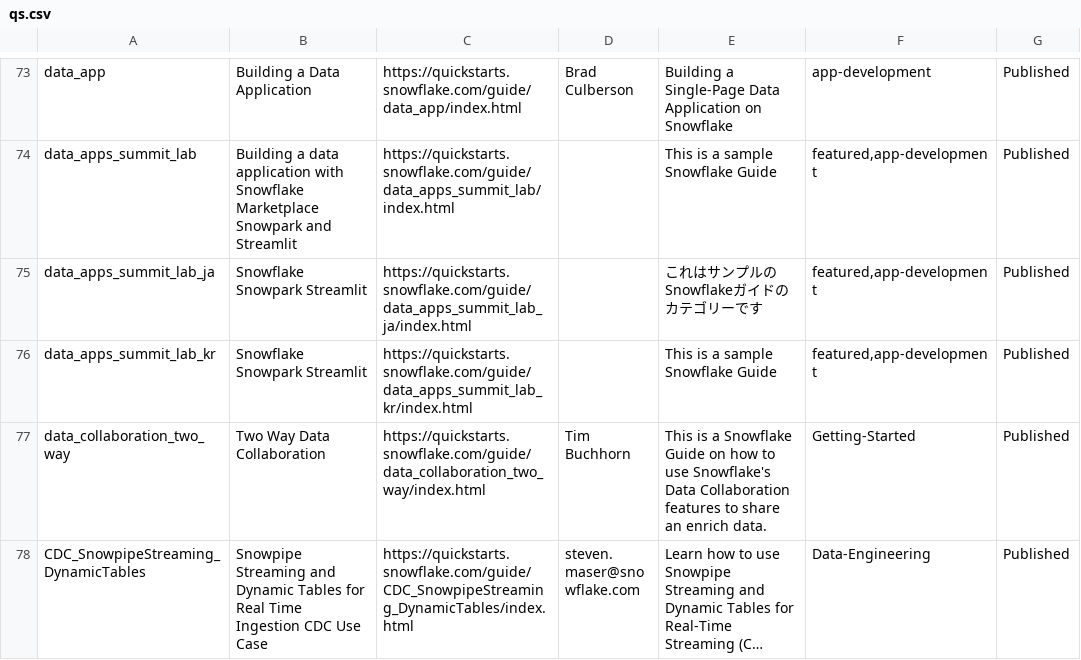
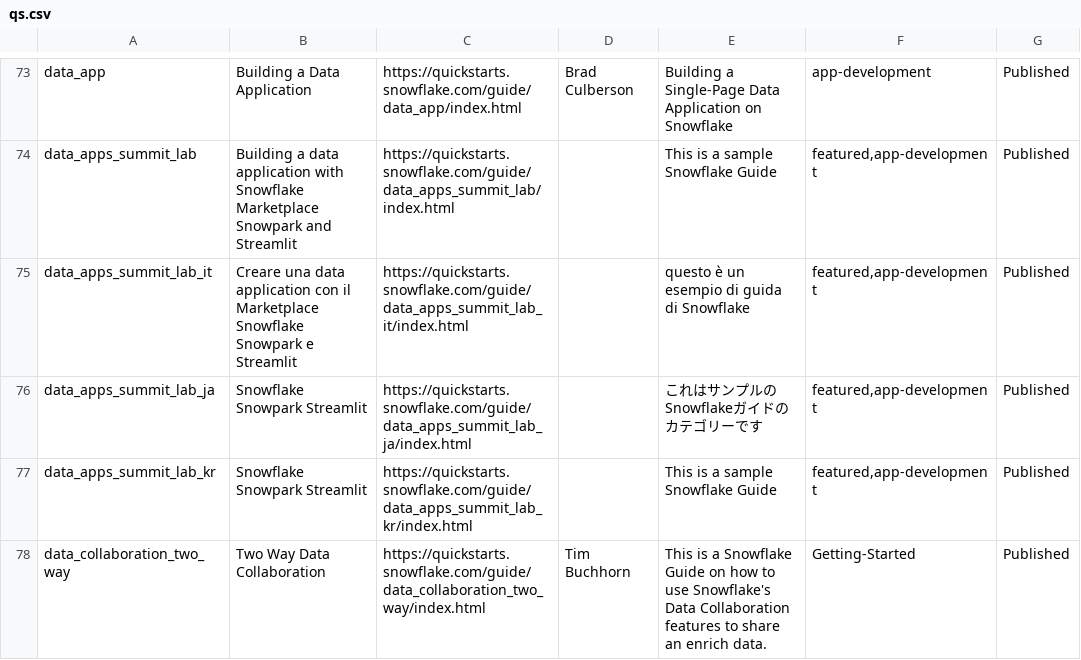
Before and after one commit to iamontheinet/quickstarts-on-snowflake, a CSV file: qs.csv, drawn as a sheet; only a part is shown, gaps mark what is left out; the shorter side is filled out with more unchanged rows; long unchanged cells end in …; the diff covers the shown part only; the diff names each change by its address in the sheet, - before the commit and + after, or states it on an @@ line.

```diff
--- a/qs.csv
+++ b/qs.csv
+row 75: data_apps_summit_lab_it | Creare una data application con il Marketplace Snowflake Snowpark e Streamlit | https://quickstarts.snowflake.com/guide/data_apps_summit_lab_it/index.html |  | questo è un esempio di guida di Snowflake | featured,app-development | Published
```
Also changed, not shown: 10 added rows elsewhere in this file.
